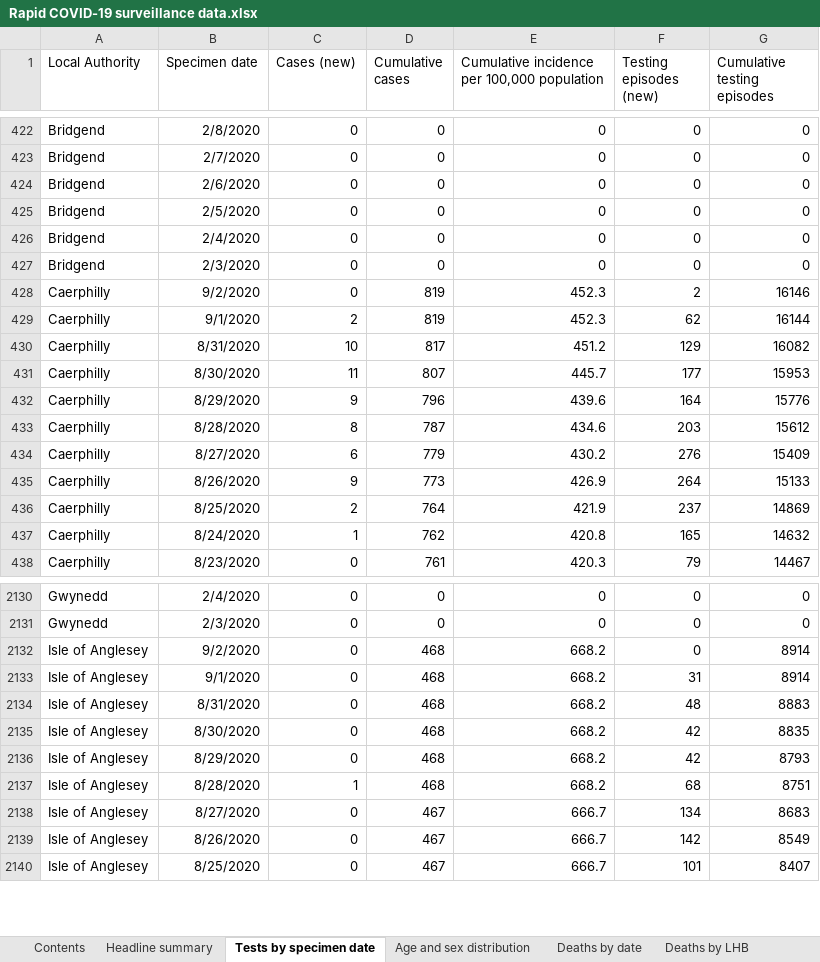
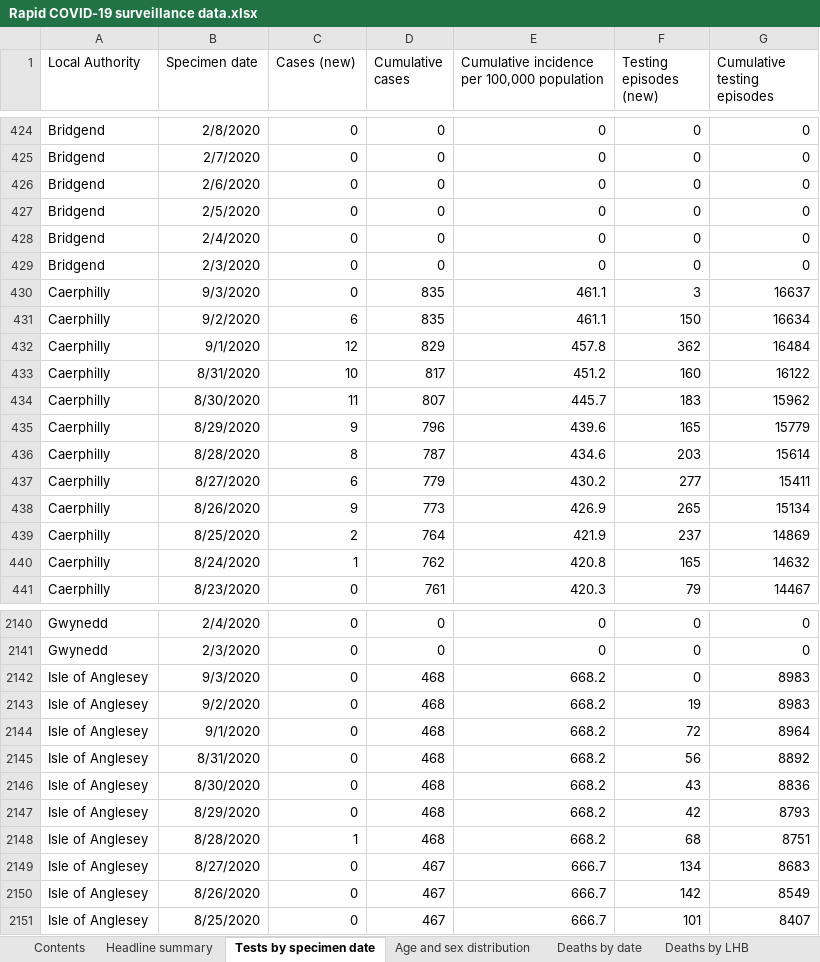
Before and after one commit to beta-decay/beta-decay.github.io, an Excel workbook: covid_n_wales/Rapid COVID-19 surveillance data.xlsx, sheet Tests by specimen date, drawn as a sheet; only a part is shown, gaps mark what is left out; values as stored, in another font and other column widths than the file's, no borders; addresses are those after the commit; the diff covers the shown part only; the diff names each change by its address in the sheet, - before the commit and + after, or states it on an @@ line.

Commit message:
automatically added covid graphs

```diff
--- a/covid_n_wales/Rapid COVID-19 surveillance data.xlsx (sheet Tests by specimen date)
+++ b/covid_n_wales/Rapid COVID-19 surveillance data.xlsx (sheet Tests by specimen date)
+row 430: Caerphilly | 9/3/2020 | 0 | 835 | 461.1 | 3 | 16637
-C431 (Cases (new)): 0
+C431 (Cases (new)): 6
-D431 (Cumulative cases): 819
+D431 (Cumulative cases): 835
-E431: 452.3
+E431: 461.1
-F431 (Testing episodes (new)): 2
+F431 (Testing episodes (new)): 150
-G431 (Cumulative testing episodes): 16146
+G431 (Cumulative testing episodes): 16634
-C432 (Cases (new)): 2
+C432 (Cases (new)): 12
-D432 (Cumulative cases): 819
+D432 (Cumulative cases): 829
-E432: 452.3
+E432: 457.8
-F432 (Testing episodes (new)): 62
+F432 (Testing episodes (new)): 362
-G432 (Cumulative testing episodes): 16144
+G432 (Cumulative testing episodes): 16484
-F433 (Testing episodes (new)): 129
+F433 (Testing episodes (new)): 160
-G433 (Cumulative testing episodes): 16082
+G433 (Cumulative testing episodes): 16122
-F434 (Testing episodes (new)): 177
+F434 (Testing episodes (new)): 183
-G434 (Cumulative testing episodes): 15953
+G434 (Cumulative testing episodes): 15962
-F435 (Testing episodes (new)): 164
+F435 (Testing episodes (new)): 165
-G435 (Cumulative testing episodes): 15776
+G435 (Cumulative testing episodes): 15779
-G436 (Cumulative testing episodes): 15612
+G436 (Cumulative testing episodes): 15614
-F437 (Testing episodes (new)): 276
+F437 (Testing episodes (new)): 277
-G437 (Cumulative testing episodes): 15409
+G437 (Cumulative testing episodes): 15411
-F438 (Testing episodes (new)): 264
+F438 (Testing episodes (new)): 265
-G438 (Cumulative testing episodes): 15133
+G438 (Cumulative testing episodes): 15134
+row 2142: Isle of Anglesey | 9/3/2020 | 0 | 468 | 668.2 | 0 | 8983
-F2143 (Testing episodes (new)): 0
+F2143 (Testing episodes (new)): 19
-G2143 (Cumulative testing episodes): 8914
+G2143 (Cumulative testing episodes): 8983
-F2144 (Testing episodes (new)): 31
+F2144 (Testing episodes (new)): 72
-G2144 (Cumulative testing episodes): 8914
+G2144 (Cumulative testing episodes): 8964
-F2145 (Testing episodes (new)): 48
+F2145 (Testing episodes (new)): 56
-G2145 (Cumulative testing episodes): 8883
+G2145 (Cumulative testing episodes): 8892
-F2146 (Testing episodes (new)): 42
+F2146 (Testing episodes (new)): 43
-G2146 (Cumulative testing episodes): 8835
+G2146 (Cumulative testing episodes): 8836
```
Also changed, not shown: 22 added rows and 305 edited cells elsewhere in this sheet, sheet Total tests authorised, sheet Age and sex distribution, sheet Headline summary, sheet Deaths by date, sheet Contents, 10 other files.
